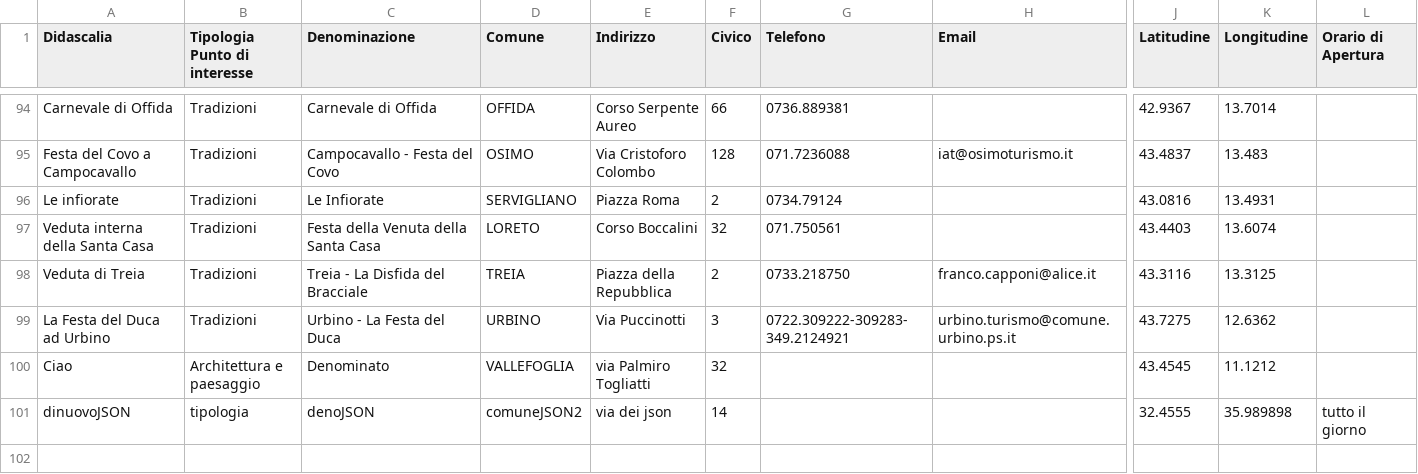
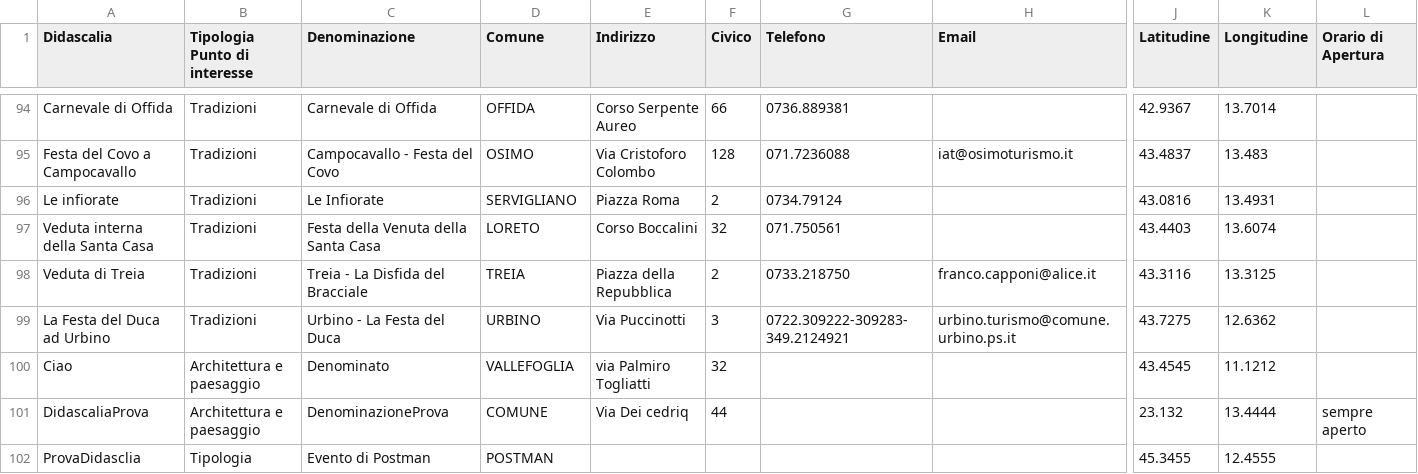
Before and after one commit to Arlind-Pecmarkaj/Progetto-Piattaforme-Autunnale-2021-2022, a CSV file: views/data.csv, drawn as a sheet; only a part is shown, gaps mark what is left out; removed rows and columns are numbered as before the commit, all else as after; rows hold the shown columns only; the diff names each change by its address in the sheet, - before the commit and + after, or states it on an @@ line.

```diff
--- a/views/data.csv
+++ b/views/data.csv
-row 101: dinuovoJSON | tipologia | denoJSON | comuneJSON2 | via dei json | 14 |  |  | 32.4555 | 35.989898 | tutto il giorno
+row 101: DidascaliaProva | Architettura e paesaggio | DenominazioneProva | COMUNE | Via Dei cedriq | 44 |  |  | 23.132 | 13.4444 | sempre aperto
+row 102: ProvaDidasclia | Tipologia | Evento di Postman | POSTMAN |  |  |  |  | 45.3455 | 12.4555
```
Also changed, not shown: 6 other files.
